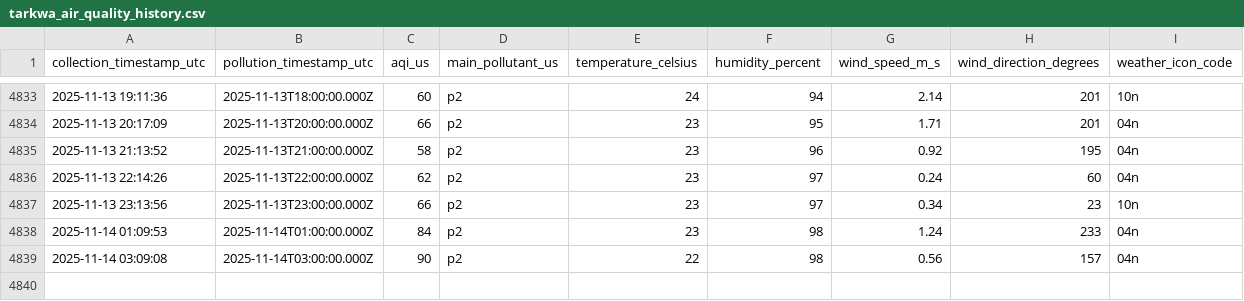
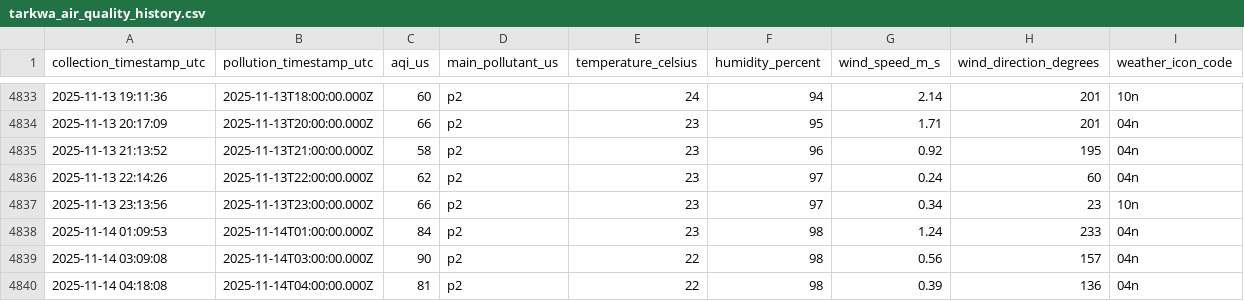
Before and after one commit to WilliamAsante/IQ-AIR, a CSV file: tarkwa_air_quality_history.csv, drawn as a sheet; only a part is shown, gaps mark what is left out; the diff names each change by its address in the sheet, - before the commit and + after, or states it on an @@ line.

Commit message:
Automated data collection

```diff
--- a/tarkwa_air_quality_history.csv
+++ b/tarkwa_air_quality_history.csv
+row 4840: 2025-11-14 04:18:08 | 2025-11-14T04:00:00.000Z | 81 | p2 | 22 | 98 | 0.39 | 136 | 04n
```
